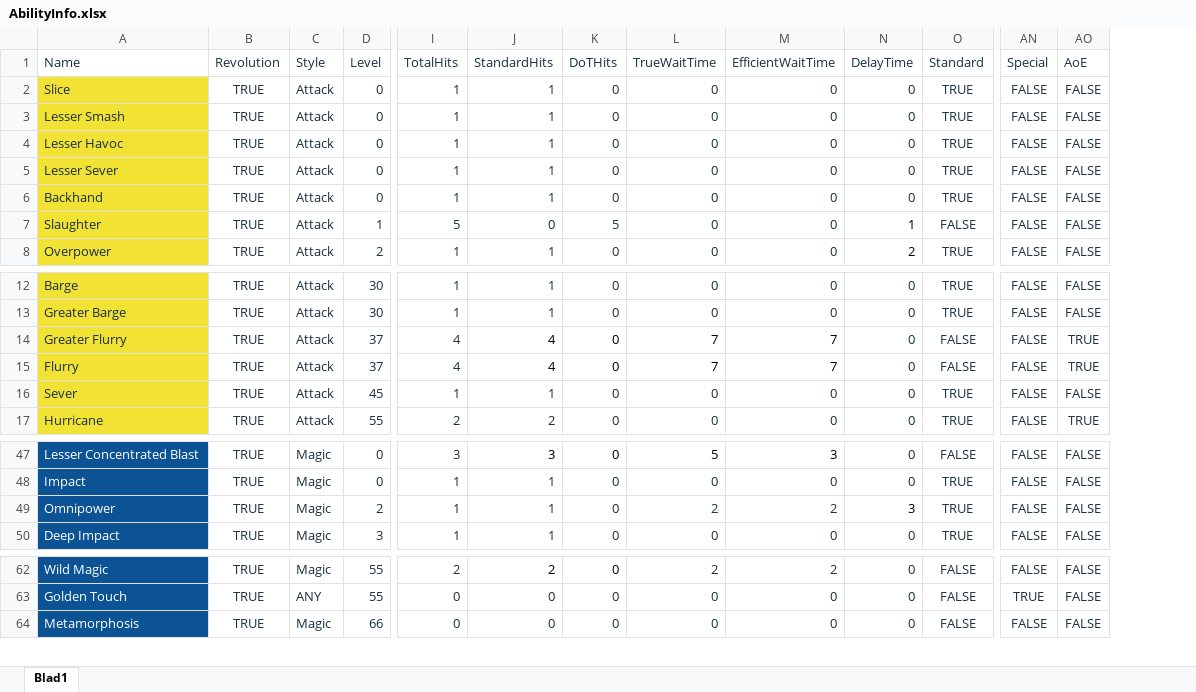
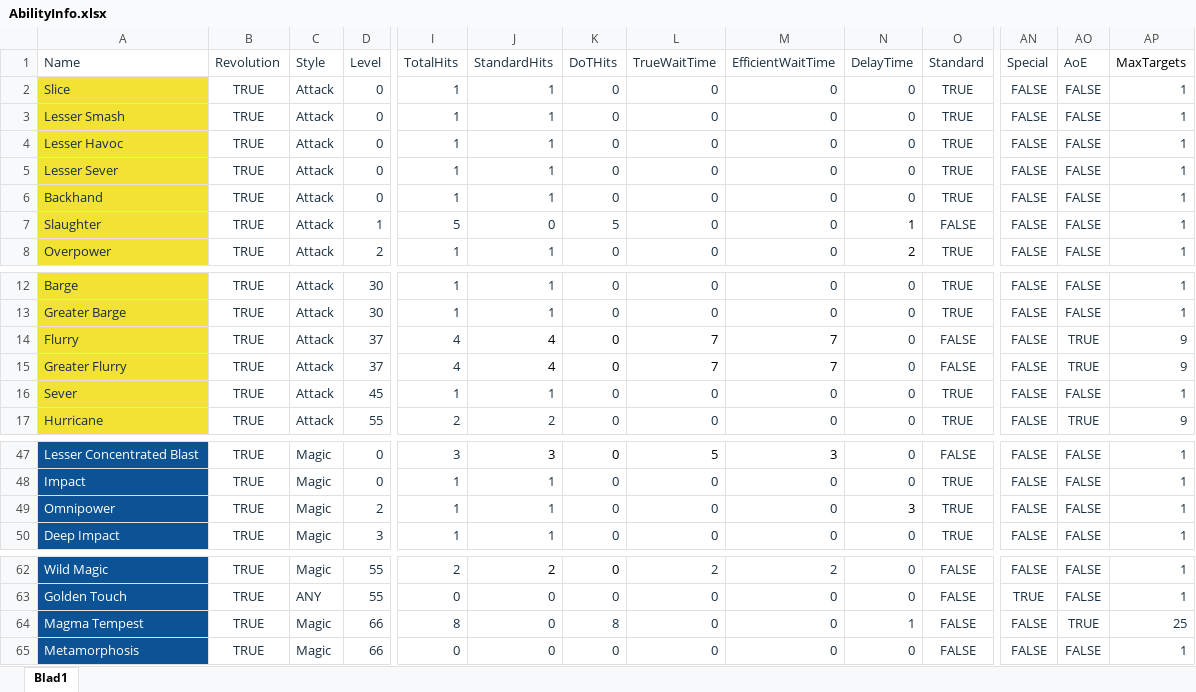
Before and after one commit to Asada-san/RunescapeCalculator, an Excel workbook: api/AbilityInfo.xlsx, sheet Blad1, drawn as a sheet; only a part is shown, gaps mark what is left out; values as stored, in another font and other column widths than the file's, no borders; conditional formats and table styles not drawn; rows hold the shown columns only; the diff names each change by its address in the sheet, - before the commit and + after, or states it on an @@ line.

Commit message:
v2.01.0 Added Magma Tempest

```diff
--- a/api/AbilityInfo.xlsx (sheet Blad1)
+++ b/api/AbilityInfo.xlsx (sheet Blad1)
+column AP, rows 1-8: MaxTargets | 1 | 1 | 1 | 1 | 1 | 1 | 1; rows 12-13: 1 | 1; rows 15-17: 9 | 1 | 9; rows 47-50: all 1; rows 62-63: 1 | 1; row 65: 1
@@ row 15 moved to row 14: Flurry @@
-L49: 2
+L49: 0
-M49: 2
+M49: 0
+row 64: Magma Tempest | TRUE | Magic | 66 | 8 | 0 | 8 | 0 | 0 | 1 | FALSE | FALSE | TRUE | 25
```
Also changed, not shown: 2 other files.
